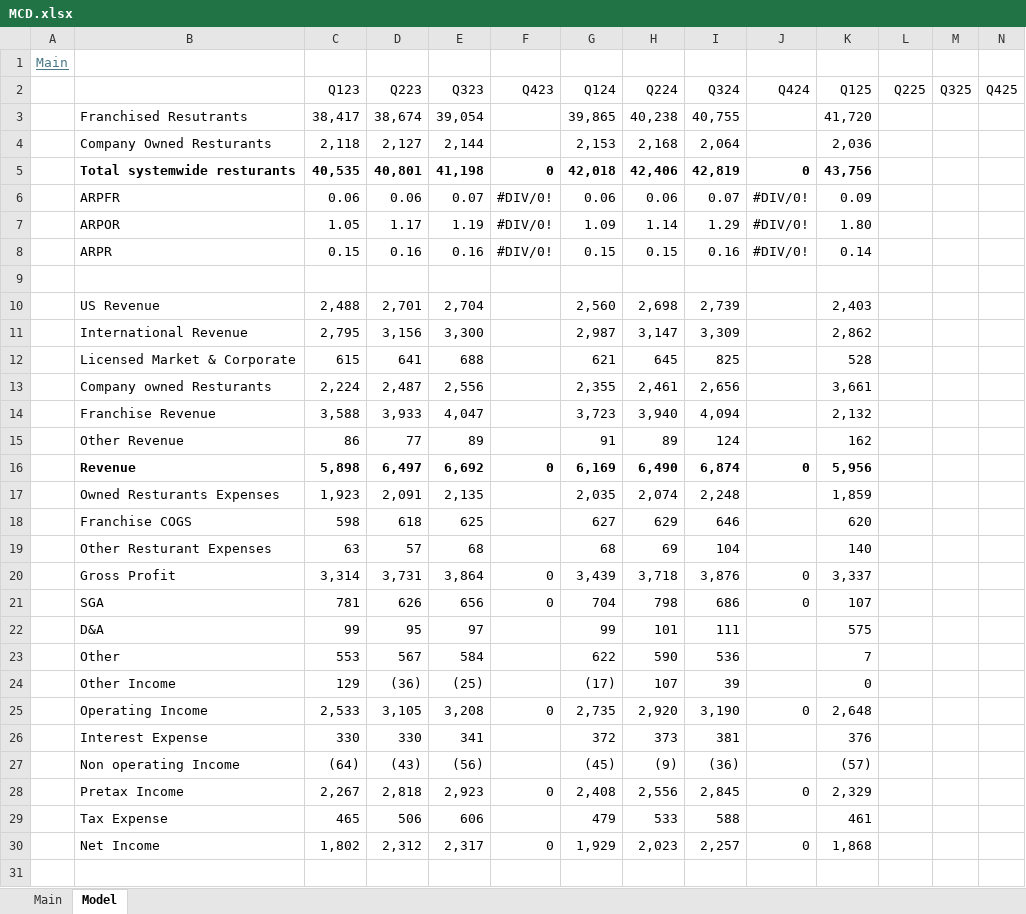
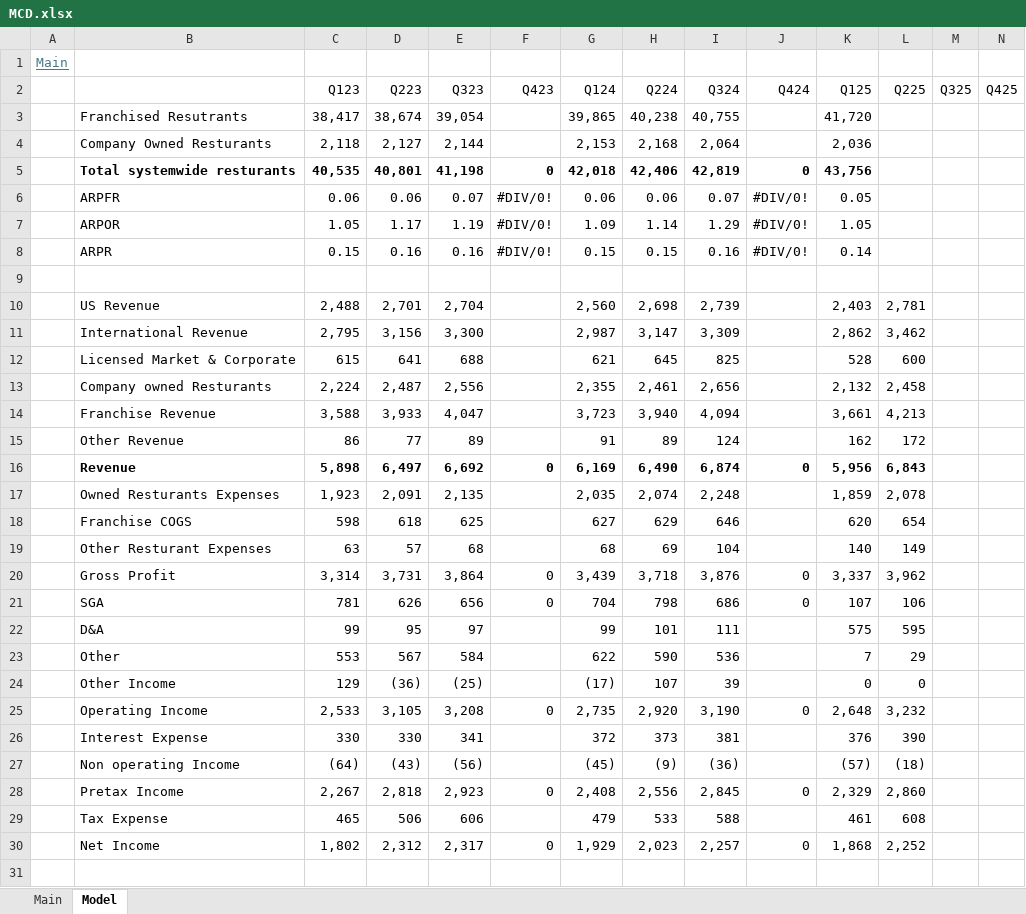
Before and after one commit to oscarsettje/Models, an Excel workbook: MCD.xlsx, sheet Model, drawn as a sheet; only a part is shown; values as stored, in another font and other column widths than the file's, no borders; the diff covers the shown part only; the diff names each change by its address in the sheet, - before the commit and + after, or states it on an @@ line.

```diff
--- a/MCD.xlsx (sheet Model)
+++ b/MCD.xlsx (sheet Model)
-K6 (Q125): 0.09
+K6 (Q125): 0.05
-K7 (Q125): 1.80
+K7 (Q125): 1.05
-L10 (Q225): (empty)
+L10 (Q225): 2,781
-L11 (Q225): (empty)
+L11 (Q225): 3,462
-L12 (Q225): (empty)
+L12 (Q225): 600
-K13 (Q125): 3,661
+K13 (Q125): 2,132
-L13 (Q225): (empty)
+L13 (Q225): 2,458
-K14 (Q125): 2,132
+K14 (Q125): 3,661
-L14 (Q225): (empty)
+L14 (Q225): 4,213
-L15 (Q225): (empty)
+L15 (Q225): 172
-L16 (Q225): (empty)
+L16 (Q225): 6,843
-L17 (Q225): (empty)
+L17 (Q225): 2,078
-L18 (Q225): (empty)
+L18 (Q225): 654
-L19 (Q225): (empty)
+L19 (Q225): 149
-L20 (Q225): (empty)
+L20 (Q225): 3,962
-L21 (Q225): (empty)
+L21 (Q225): 106
-L22 (Q225): (empty)
+L22 (Q225): 595
-L23 (Q225): (empty)
+L23 (Q225): 29
-L24 (Q225): (empty)
+L24 (Q225): 0
-L25 (Q225): (empty)
+L25 (Q225): 3,232
-L26 (Q225): (empty)
+L26 (Q225): 390
-L27 (Q225): (empty)
+L27 (Q225): (18)
-L28 (Q225): (empty)
+L28 (Q225): 2,860
-L29 (Q225): (empty)
+L29 (Q225): 608
-L30 (Q225): (empty)
+L30 (Q225): 2,252
```
Also changed, not shown: 50 edited cells and cell formats elsewhere in this sheet, sheet Main, MC.PA.xlsx, VIRT.xlsx, 2 other files.
